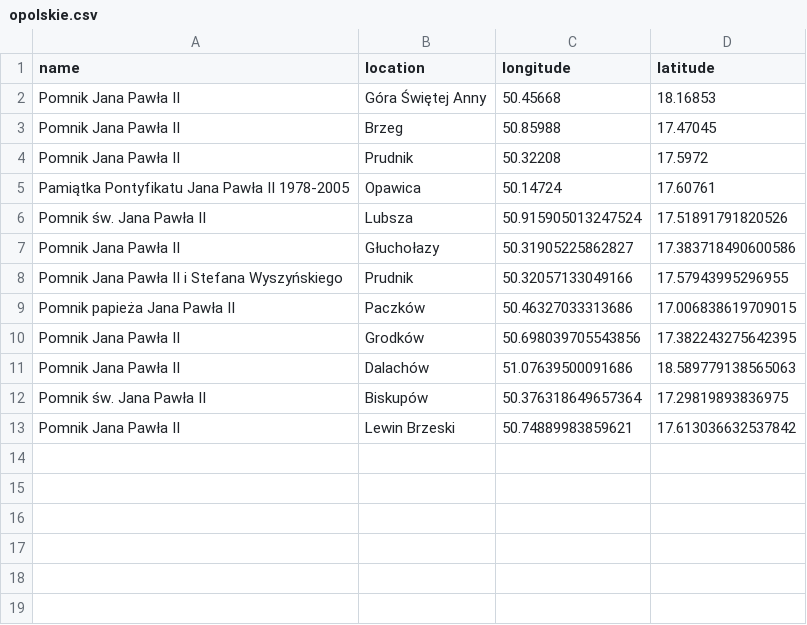
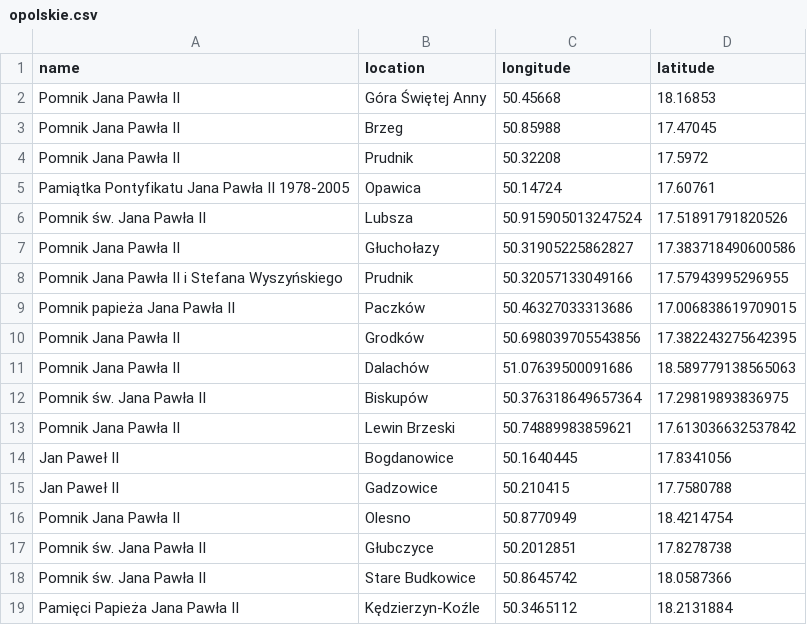
Before and after one commit to krzysztofrewak/jp2world, a CSV file: resources/statues/opolskie.csv, drawn as a sheet; the diff names each change by its address in the sheet, - before the commit and + after, or states it on an @@ line.

```diff
--- a/resources/statues/opolskie.csv
+++ b/resources/statues/opolskie.csv
+row 14: Jan Paweł II | Bogdanowice | 50.1640445 | 17.8341056
+row 15: Jan Paweł II | Gadzowice | 50.210415 | 17.7580788
+row 16: Pomnik Jana Pawła II | Olesno | 50.8770949 | 18.4214754
+row 17: Pomnik św. Jana Pawła II | Głubczyce | 50.2012851 | 17.8278738
+row 18: Pomnik św. Jana Pawła II | Stare Budkowice | 50.8645742 | 18.0587366
+row 19: Pamięci Papieża Jana Pawła II | Kędzierzyn-Koźle | 50.3465112 | 18.2131884
```
Also changed, not shown: resources/statues/lodzkie.csv, resources/statues/lubelskie.csv, 16 other files.
